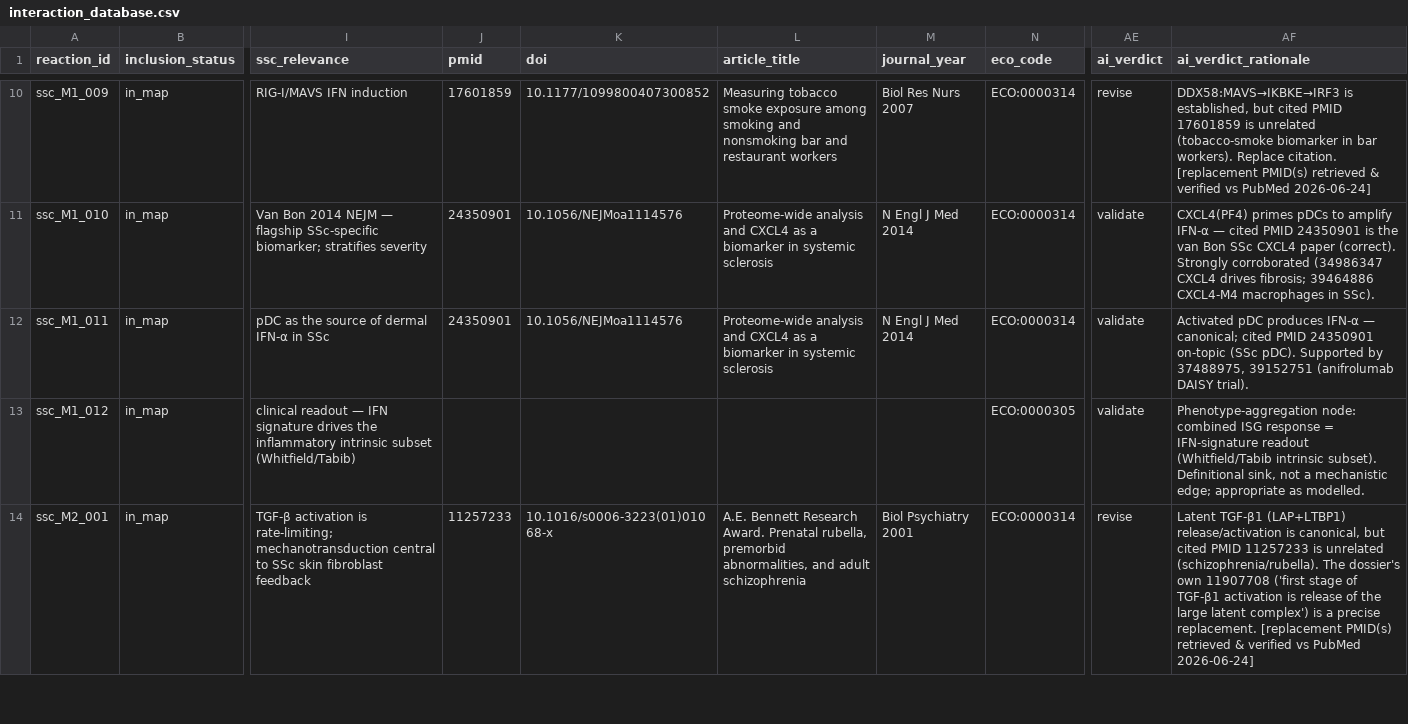
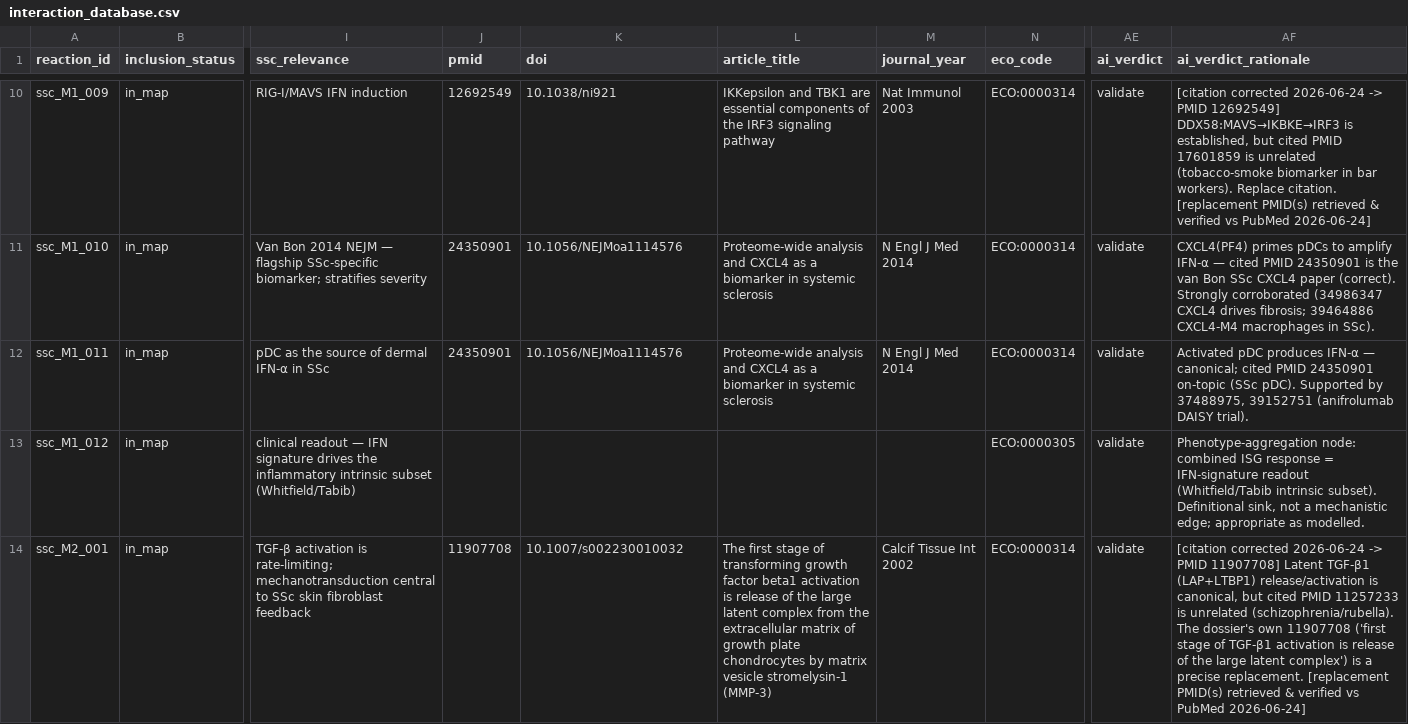
Before and after one commit to Nurtal/IDT_SSc_map, a CSV file: analysis/curation/interaction_database.csv, drawn as a sheet; only a part is shown, gaps mark what is left out; the diff covers the shown part only; the diff names each change by its address in the sheet, - before the commit and + after, or states it on an @@ line.

```diff
--- a/analysis/curation/interaction_database.csv
+++ b/analysis/curation/interaction_database.csv
-J10 (pmid): 17601859
+J10 (pmid): 12692549
-K10 (doi): 10.1177/1099800407300852
+K10 (doi): 10.1038/ni921
-L10 (article_title): Measuring tobacco smoke exposure among smoking and nonsmoking bar and restaurant workers
+L10 (article_title): IKKepsilon and TBK1 are essential components of the IRF3 signaling pathway
-M10 (journal_year): Biol Res Nurs 2007
+M10 (journal_year): Nat Immunol 2003
-AE10 (ai_verdict): revise
+AE10 (ai_verdict): validate
-AF10 (ai_verdict_rationale): DDX58:MAVS→IKBKE→IRF3 is…
+AF10 (ai_verdict_rationale): [citation corrected 2026-06-24 -> PMID 12692549] DDX58:MAVS→IKBKE→IRF3 is…
-J14 (pmid): 11257233
+J14 (pmid): 11907708
-K14 (doi): 10.1016/s0006-3223(01)01068-x
+K14 (doi): 10.1007/s002230010032
-L14 (article_title): A.E. Bennett Research Award. Prenatal rubella, premorbid abnormalities, and adult schizophrenia
+L14 (article_title): The first stage of transforming growth factor beta1 activation is release of the large latent complex from the extracellular matrix of growth plate chondrocytes by matrix vesicle stromelysin-1 (MMP-3)
-M14 (journal_year): Biol Psychiatry 2001
+M14 (journal_year): Calcif Tissue Int 2002
-AE14 (ai_verdict): revise
+AE14 (ai_verdict): validate
-AF14 (ai_verdict_rationale): Latent TGF-β1…
+AF14 (ai_verdict_rationale): [citation corrected 2026-06-24 -> PMID 11907708] Latent TGF-β1…
```
Also changed, not shown: 155 edited cells elsewhere in this file, curation/ssc_curated_reactions.tsv, 3 other files.
